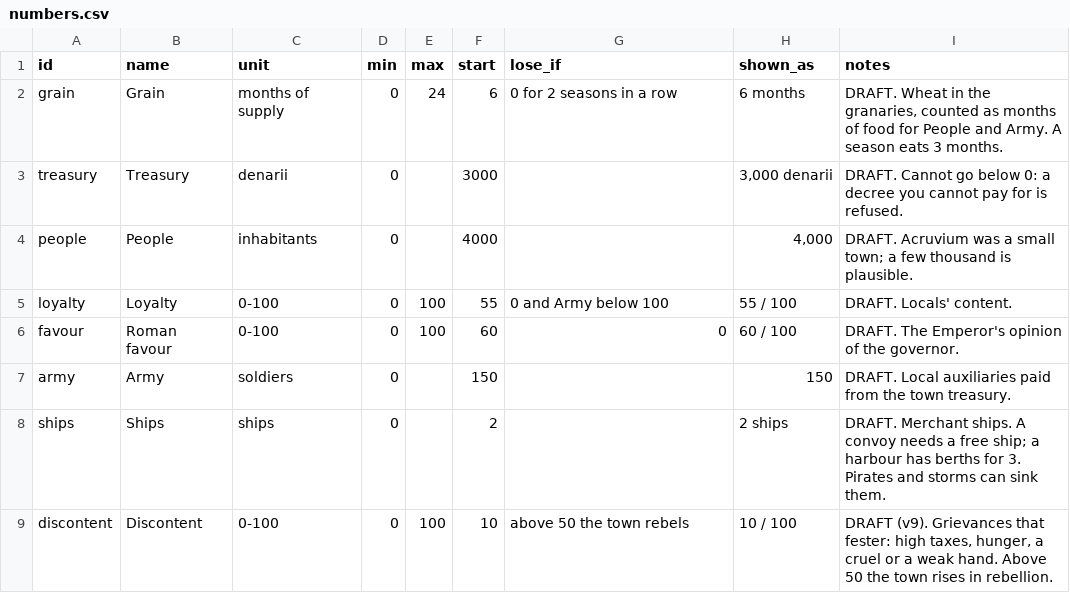
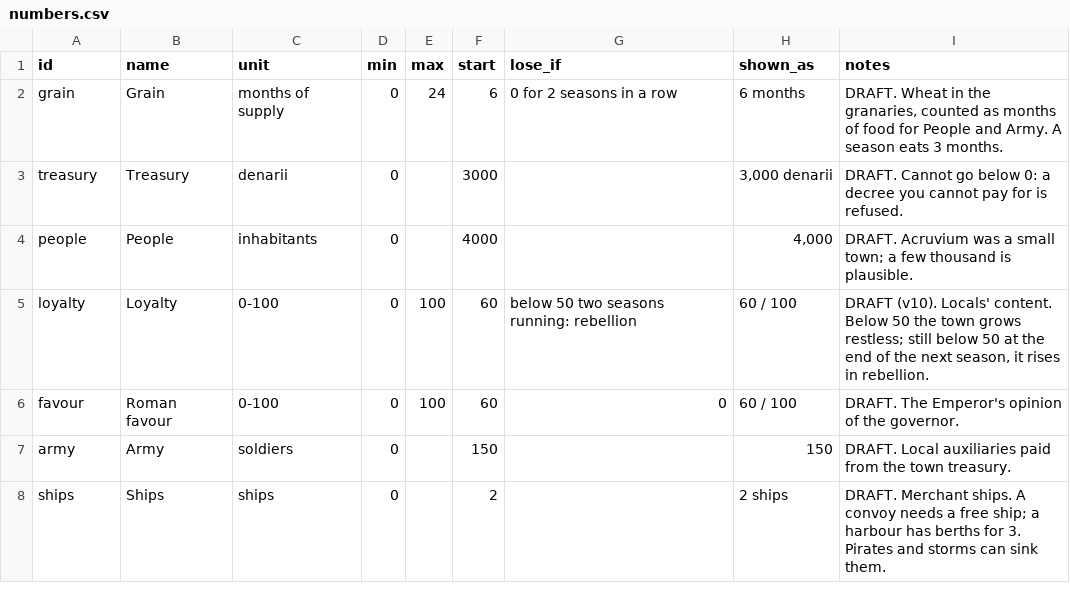
Before and after one commit to mkhailklimov/Illirya, a CSV file: rules/numbers.csv, drawn as a sheet.

```diff
--- a/rules/numbers.csv
+++ b/rules/numbers.csv
@@ -4,3 +4,3 @@ treasury,Treasury,denarii,0,,3000,,"3,000 denarii",DRAFT. Cannot go below 0: a d
 people,People,inhabitants,0,,4000,,"4,000",DRAFT. Acruvium was a small town; a few thousand is plausible.
-loyalty,Loyalty,0-100,0,100,55,0 and Army below 100,55 / 100,DRAFT. Locals' content.
+loyalty,Loyalty,0-100,0,100,60,below 50 two seasons running: rebellion,60 / 100,"DRAFT (v10). Locals' content. Below 50 the town grows restless; still below 50 at the end of the next season, it rises in rebellion."
 favour,Roman favour,0-100,0,100,60,0,60 / 100,DRAFT. The Emperor's opinion of the governor.
@@ -8,2 +8 @@ army,Army,soldiers,0,,150,,150,DRAFT. Local auxiliaries paid from the town treas
 ships,Ships,ships,0,,2,,2 ships,DRAFT. Merchant ships. A convoy needs a free ship; a harbour has berths for 3. Pirates and storms can sink them.
-discontent,Discontent,0-100,0,100,10,above 50 the town rebels,10 / 100,"DRAFT (v9). Grievances that fester: high taxes, hunger, a cruel or a weak hand. Above 50 the town rises in rebellion."
```
Also changed, not shown: rules/decrees.csv, 7 other files.
